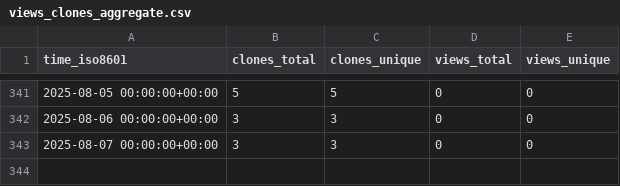
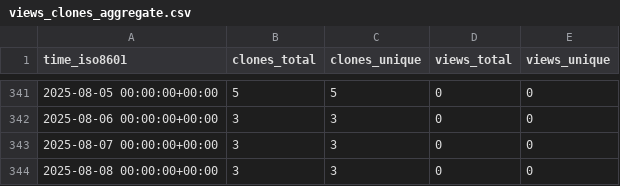
Before and after one commit to grp-bork/samestr_flow, a CSV file: grp-bork/samestr_flow/ghrs-data/views_clones_aggregate.csv, drawn as a sheet; only a part is shown, gaps mark what is left out; the diff names each change by its address in the sheet, - before the commit and + after, or states it on an @@ line.

```diff
--- a/grp-bork/samestr_flow/ghrs-data/views_clones_aggregate.csv
+++ b/grp-bork/samestr_flow/ghrs-data/views_clones_aggregate.csv
+row 344: 2025-08-08 00:00:00+00:00 | 3 | 3 | 0 | 0
```
Also changed, not shown: 1 other file.
